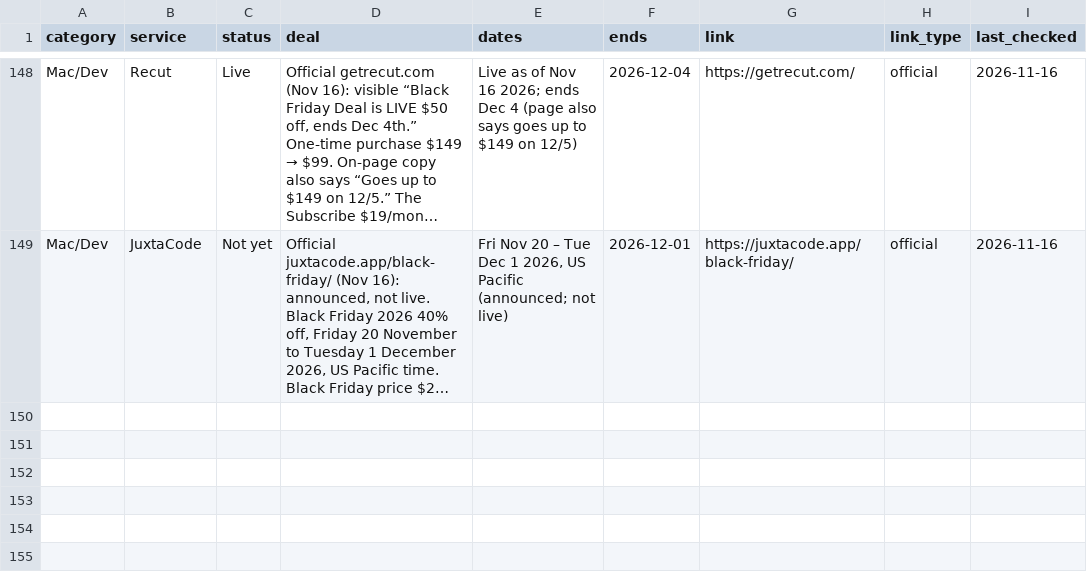
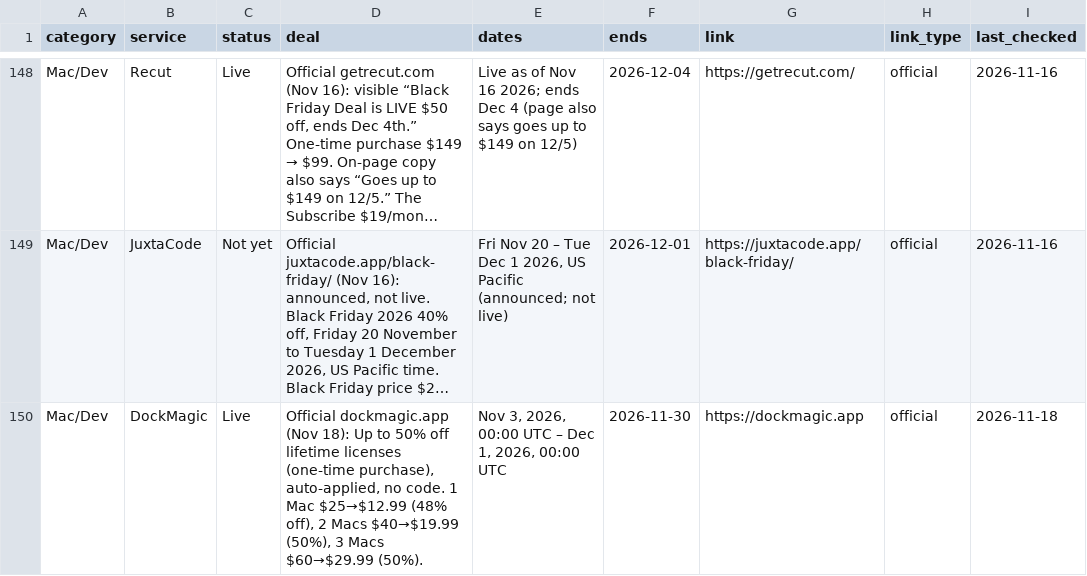
Before and after one commit to thoughtcook/verified-black-friday, a CSV file: data/deals.csv, drawn as a sheet; only a part is shown, gaps mark what is left out; long unchanged cells end in …; the diff names each change by its address in the sheet, - before the commit and + after, or states it on an @@ line.

Commit message:
Add DockMagic Black Friday deal

```diff
--- a/data/deals.csv
+++ b/data/deals.csv
+row 150: Mac/Dev | DockMagic | Live | Official dockmagic.app (Nov 18): Up to 50% off lifetime licenses (one-time purchase), auto-applied, no code. 1 Mac $25→$12.99 (48% off), 2 Macs $40→$19.99 (50%), 3 Macs $60→$29.99 (50%). | Nov 3, 2026, 00:00 UTC – Dec 1, 2026, 00:00 UTC | 2026-11-30 | https://dockmagic.app | official | 2026-11-18
```
Also changed, not shown: 4 other files.
